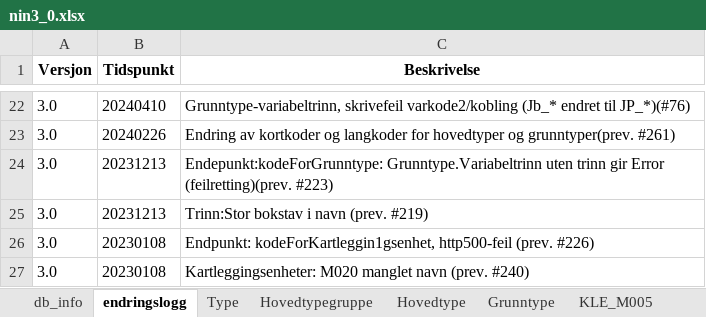
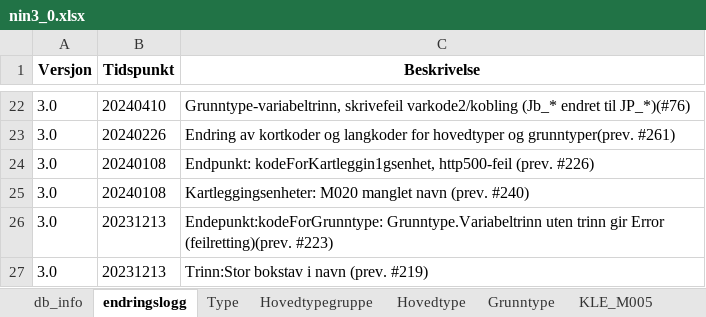
Before and after one commit to Artsdatabanken/nin-kode-api, an Excel workbook: NinKode.WebApi/report_data/3_0/nin3_0.xlsx, sheet endringslogg, drawn as a sheet; only a part is shown, gaps mark what is left out; values as stored, in another font and other column widths than the file's, no borders; removed rows and columns are numbered as before the commit, all else as after; the diff names each change by its address in the sheet, - before the commit and + after, or states it on an @@ line.

Commit message:
oppdatert skrivefeil i endringslogg

```diff
--- a/NinKode.WebApi/report_data/3_0/nin3_0.xlsx (sheet endringslogg)
+++ b/NinKode.WebApi/report_data/3_0/nin3_0.xlsx (sheet endringslogg)
+row 24: 3.0 | 20240108 | Endpunkt: kodeForKartleggin1gsenhet, http500-feil (prev. #226)
+row 25: 3.0 | 20240108 | Kartleggingsenheter: M020 manglet navn (prev. #240)
-row 26: 3.0 | 20230108 | Endpunkt: kodeForKartleggin1gsenhet, http500-feil (prev. #226)
-row 27: 3.0 | 20230108 | Kartleggingsenheter: M020 manglet navn (prev. #240)
```
Also changed, not shown: sheet db_info, 4 other files.
